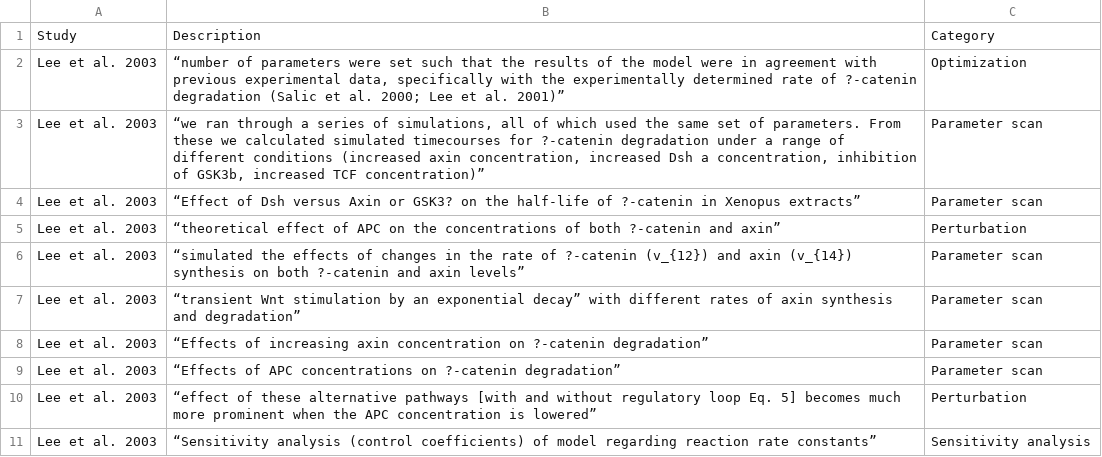
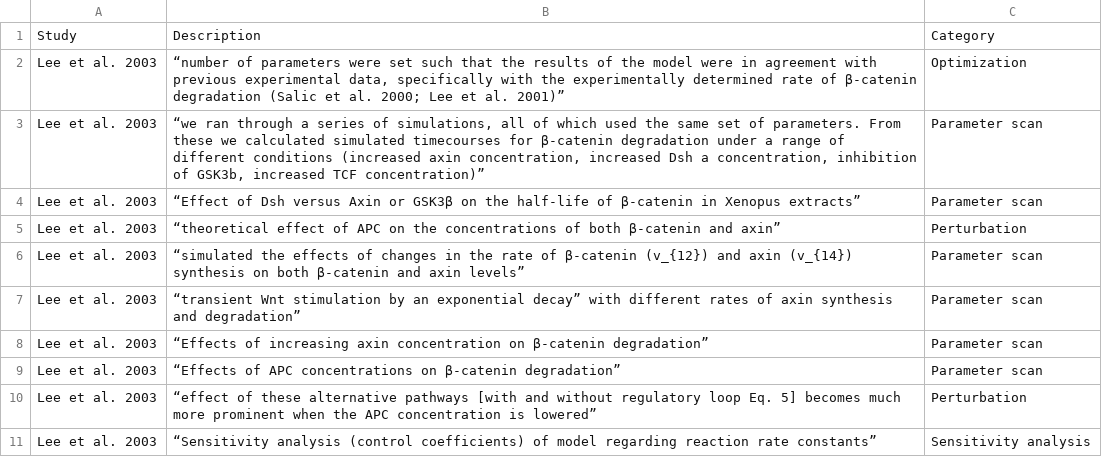
Before and after one commit to SFB-ELAINE/SI_Provenance_Wnt_Family, a CSV file: AnalysisResults/ExperimentsCategorizationResults.csv, drawn as a sheet; only a part is shown; the diff covers the shown part only; the diff names each change by its address in the sheet, - before the commit and + after, or states it on an @@ line.

```diff
--- a/AnalysisResults/ExperimentsCategorizationResults.csv
+++ b/AnalysisResults/ExperimentsCategorizationResults.csv
-B2: …rate of ?-catenin degradation (Salic…
+B2: …rate of β-catenin degradation (Salic…
-B3: …timecourses for ?-catenin degradation under…
+B3: …timecourses for β-catenin degradation under…
-B4: …Axin or GSK3? on the half-life of ?-catenin in Xenopus…
+B4: …Axin or GSK3β on the half-life of β-catenin in Xenopus…
-B5: …of both ?-catenin and axin”
+B5: …of both β-catenin and axin”
-B6: …rate of ?-catenin (v_{12}) and axin (v_{14}) synthesis on both ?-catenin and axin…
+B6: …rate of β-catenin (v_{12}) and axin (v_{14}) synthesis on both β-catenin and axin…
-B8: …concentration on ?-catenin degradation”
+B8: …concentration on β-catenin degradation”
-B9: …concentrations on ?-catenin degradation”
+B9: …concentrations on β-catenin degradation”
```
Also changed, not shown: 33 edited cells elsewhere in this file, AnalysisResults/AssumptionsCategorizationResults.csv.
